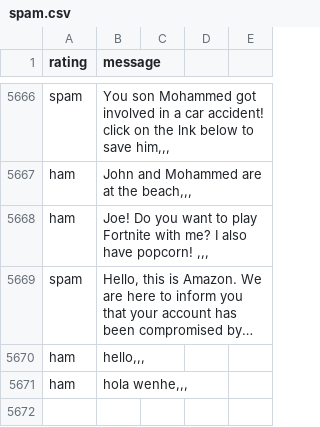
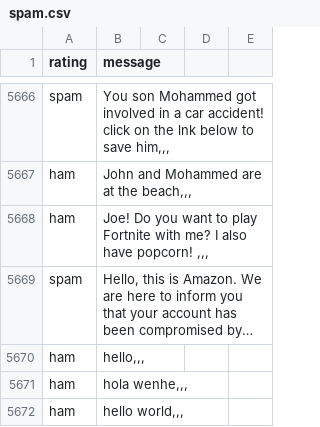
Before and after one commit to xinlei55555/server_for_alerte-anti-arnaqueurs, a CSV file: spam.csv, drawn as a sheet; only a part is shown, gaps mark what is left out; long unchanged cells end in ….

```diff
--- a/spam.csv
+++ b/spam.csv
@@ -5676 +5676,2 @@ ham,"hello,,,"
 ham,"hola wenhe,,,"
+ham,"hello world,,,"
```
Also changed, not shown: 3 other files.
